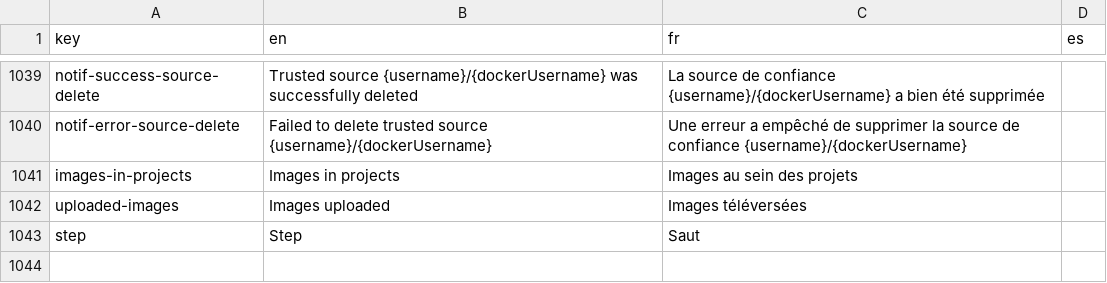
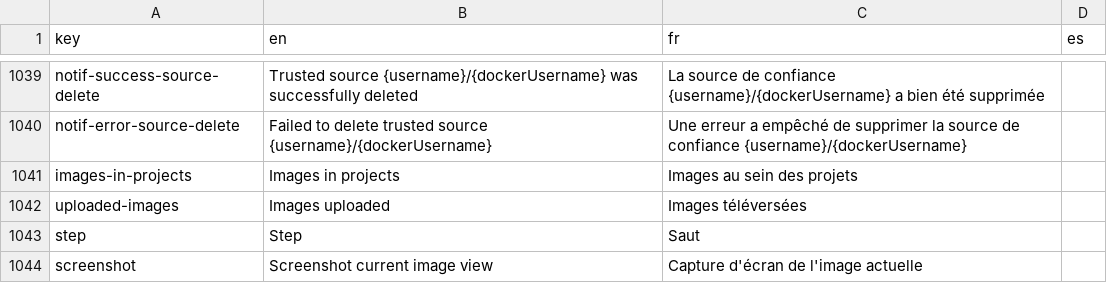
Before and after one commit to cytomine/Cytomine-Web-UI, a CSV file: src/locales/translations.csv, drawn as a sheet; only a part is shown, gaps mark what is left out.

Commit message:
feat: take screenshot via a shortcut

```diff
--- a/src/locales/translations.csv
+++ b/src/locales/translations.csv
@@ -1043 +1043,2 @@ uploaded-images,Images uploaded,Images téléversées
 step,Step,Saut
+screenshot, Screenshot current image view, Capture d'écran de l'image actuelle
```
Also changed, not shown: 5 other files.
